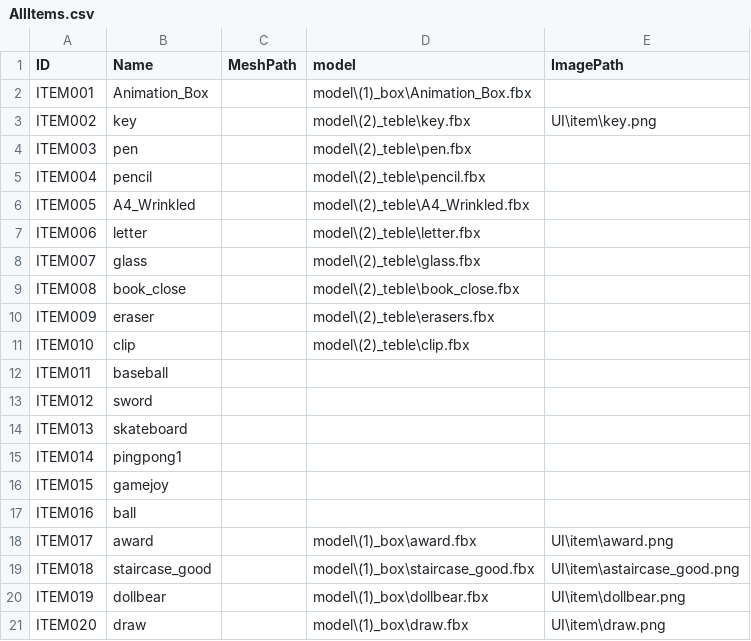
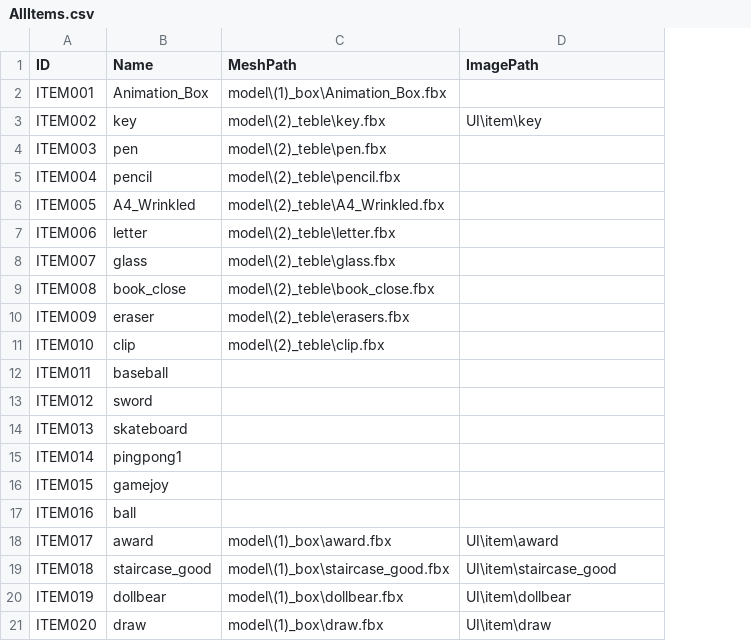
Before and after one commit to DIDteam/DremInDream, a CSV file: Assets/CSV/AllItems.csv, drawn as a sheet; removed rows and columns are numbered as before the commit, all else as after; the diff names each change by its address in the sheet, - before the commit and + after, or states it on an @@ line.

```diff
--- a/Assets/CSV/AllItems.csv
+++ b/Assets/CSV/AllItems.csv
-column C (MeshPath), empty
-C1: model
+C1: MeshPath
-D3 (ImagePath): UI\item\key.png
+D3 (ImagePath): UI\item\key
-D18 (ImagePath): UI\item\award.png
+D18 (ImagePath): UI\item\award
-D19 (ImagePath): UI\item\astaircase_good.png
+D19 (ImagePath): UI\item\staircase_good
-D20 (ImagePath): UI\item\dollbear.png
+D20 (ImagePath): UI\item\dollbear
-D21 (ImagePath): UI\item\draw.png
+D21 (ImagePath): UI\item\draw
```
Also changed, not shown: 22 other files.
